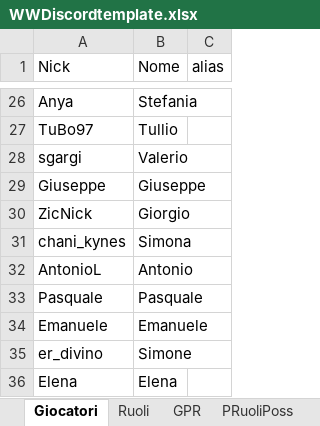
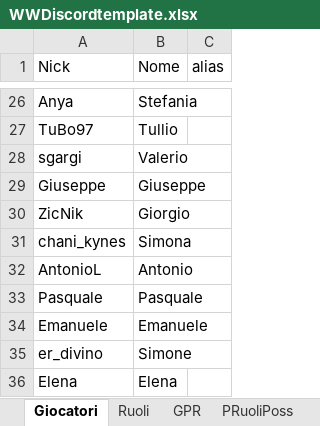
Before and after one commit to FilippoMart/WW-Discord, an Excel workbook: WWDiscordtemplate.xlsx, sheet Giocatori, drawn as a sheet; only a part is shown, gaps mark what is left out; values as stored, in another font and other column widths than the file's, no borders; the diff names each change by its address in the sheet, - before the commit and + after, or states it on an @@ line.

```diff
--- a/WWDiscordtemplate.xlsx (sheet Giocatori)
+++ b/WWDiscordtemplate.xlsx (sheet Giocatori)
-A30 (Nick): ZicNick
+A30 (Nick): ZicNik
```
Also changed, not shown: sheet GPR, 1 other file.
